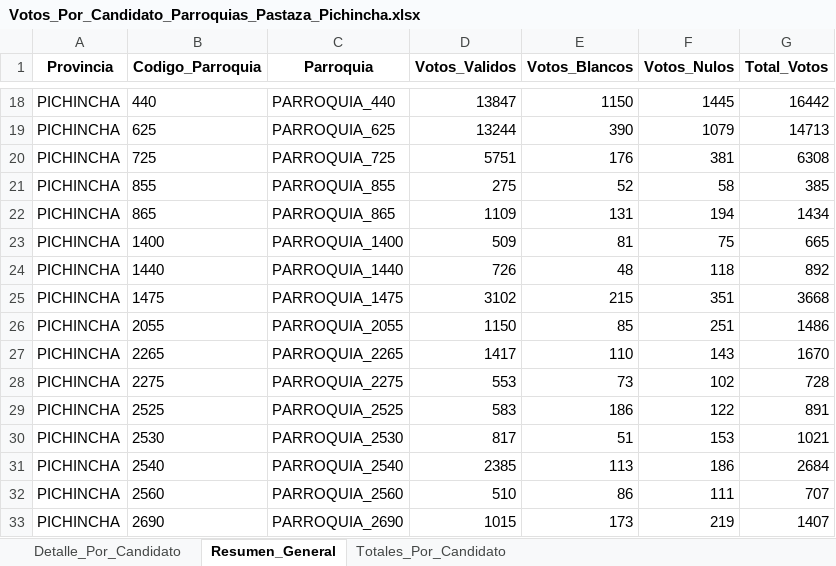
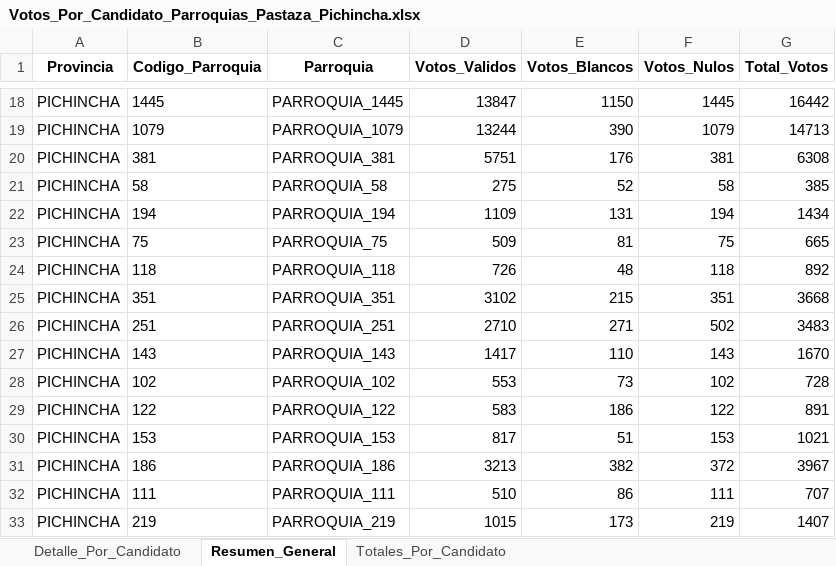
Before and after one commit to Bryan1093/Vinculacion, an Excel workbook: resultados/Votos_Por_Candidato_Parroquias_Pastaza_Pichincha.xlsx, sheet Resumen_General, drawn as a sheet; only a part is shown, gaps mark what is left out; values as stored, in another font and other column widths than the file's, no borders; removed rows and columns are numbered as before the commit, all else as after; the diff covers the shown part only; the diff names each change by its address in the sheet, - before the commit and + after, or states it on an @@ line.

```diff
--- a/resultados/Votos_Por_Candidato_Parroquias_Pastaza_Pichincha.xlsx (sheet Resumen_General)
+++ b/resultados/Votos_Por_Candidato_Parroquias_Pastaza_Pichincha.xlsx (sheet Resumen_General)
-B18 (Codigo_Parroquia): 440
+B18 (Codigo_Parroquia): 1445
-C18 (Parroquia): PARROQUIA_440
+C18 (Parroquia): PARROQUIA_1445
-B19 (Codigo_Parroquia): 625
+B19 (Codigo_Parroquia): 1079
-C19 (Parroquia): PARROQUIA_625
+C19 (Parroquia): PARROQUIA_1079
-B20 (Codigo_Parroquia): 725
+B20 (Codigo_Parroquia): 381
-C20 (Parroquia): PARROQUIA_725
+C20 (Parroquia): PARROQUIA_381
-B21 (Codigo_Parroquia): 855
+B21 (Codigo_Parroquia): 58
-C21 (Parroquia): PARROQUIA_855
+C21 (Parroquia): PARROQUIA_58
-B22 (Codigo_Parroquia): 865
+B22 (Codigo_Parroquia): 194
-C22 (Parroquia): PARROQUIA_865
+C22 (Parroquia): PARROQUIA_194
-B23 (Codigo_Parroquia): 1400
+B23 (Codigo_Parroquia): 75
-C23 (Parroquia): PARROQUIA_1400
+C23 (Parroquia): PARROQUIA_75
-B24 (Codigo_Parroquia): 1440
+B24 (Codigo_Parroquia): 118
-C24 (Parroquia): PARROQUIA_1440
+C24 (Parroquia): PARROQUIA_118
-B25 (Codigo_Parroquia): 1475
+B25 (Codigo_Parroquia): 351
-C25 (Parroquia): PARROQUIA_1475
+C25 (Parroquia): PARROQUIA_351
-row 26: PICHINCHA | 2055 | PARROQUIA_2055 | 1150 | 85 | 251 | 1486
+row 26: PICHINCHA | 251 | PARROQUIA_251 | 2710 | 271 | 502 | 3483
-B27 (Codigo_Parroquia): 2265
+B27 (Codigo_Parroquia): 143
-C27 (Parroquia): PARROQUIA_2265
+C27 (Parroquia): PARROQUIA_143
-B28 (Codigo_Parroquia): 2275
+B28 (Codigo_Parroquia): 102
-C28 (Parroquia): PARROQUIA_2275
+C28 (Parroquia): PARROQUIA_102
-B29 (Codigo_Parroquia): 2525
+B29 (Codigo_Parroquia): 122
-C29 (Parroquia): PARROQUIA_2525
+C29 (Parroquia): PARROQUIA_122
-B30 (Codigo_Parroquia): 2530
+B30 (Codigo_Parroquia): 153
-C30 (Parroquia): PARROQUIA_2530
+C30 (Parroquia): PARROQUIA_153
-row 31: PICHINCHA | 2540 | PARROQUIA_2540 | 2385 | 113 | 186 | 2684
+row 31: PICHINCHA | 186 | PARROQUIA_186 | 3213 | 382 | 372 | 3967
-B32 (Codigo_Parroquia): 2560
+B32 (Codigo_Parroquia): 111
-C32 (Parroquia): PARROQUIA_2560
+C32 (Parroquia): PARROQUIA_111
-B33 (Codigo_Parroquia): 2690
+B33 (Codigo_Parroquia): 219
-C33 (Parroquia): PARROQUIA_2690
+C33 (Parroquia): PARROQUIA_219
```
Also changed, not shown: 4 added rows, 4 removed rows and 78 edited cells elsewhere in this sheet, sheet Detalle_Por_Candidato, sheet Totales_Por_Candidato, Datos-Diputados-Completos/1996 - Diputados - nacionales.xlsx, Datos-Presidentes-Completos/Primera Vuelta/1996 - Presidentes - primera vuelta.xlsx, 43 other files.
